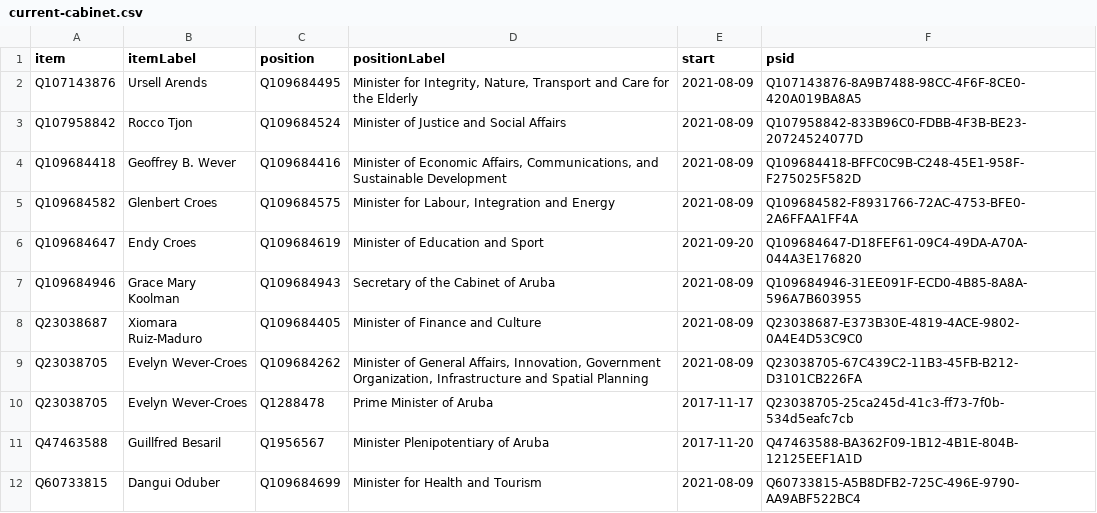
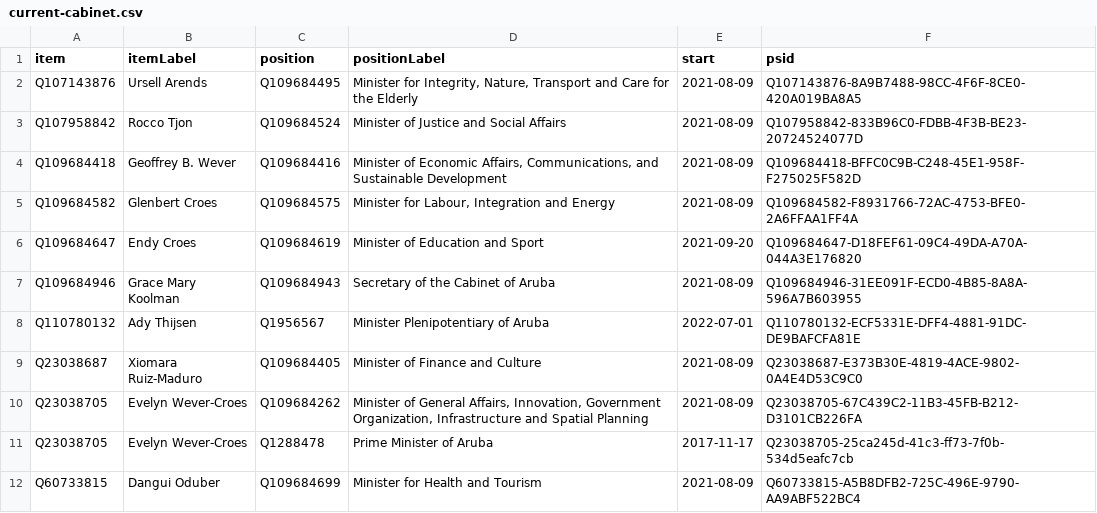
Before and after one commit to every-politician-scrapers/aruba-ministers, a CSV file: wikidata/results/current-cabinet.csv, drawn as a sheet.

Commit message:
Run SPARQL queries

```diff
--- a/wikidata/results/current-cabinet.csv
+++ b/wikidata/results/current-cabinet.csv
@@ -7,2 +7,3 @@ Q109684647,Endy Croes,Q109684619,Minister of Education and Sport,2021-09-20,Q109
 Q109684946,Grace Mary Koolman,Q109684943,Secretary of the Cabinet of Aruba,2021-08-09,Q109684946-31EE091F-ECD0-4B85-8A8A-596A7B603955
+Q110780132,Ady Thijsen,Q1956567,Minister Plenipotentiary of Aruba,2022-07-01,Q110780132-ECF5331E-DFF4-4881-91DC-DE9BAFCFA81E
 Q23038687,Xiomara Ruiz-Maduro,Q109684405,Minister of Finance and Culture,2021-08-09,Q23038687-E373B30E-4819-4ACE-9802-0A4E4D53C9C0
@@ -10,3 +11,2 @@ Q23038705,Evelyn Wever-Croes,Q109684262,"Minister of General Affairs, Innovation
 Q23038705,Evelyn Wever-Croes,Q1288478,Prime Minister of Aruba,2017-11-17,Q23038705-25ca245d-41c3-ff73-7f0b-534d5eafc7cb
-Q47463588,Guillfred Besaril,Q1956567,Minister Plenipotentiary of Aruba,2017-11-20,Q47463588-BA362F09-1B12-4B1E-804B-12125EEF1A1D
 Q60733815,Dangui Oduber,Q109684699,Minister for Health and Tourism,2021-08-09,Q60733815-A5B8DFB2-725C-496E-9790-AA9ABF522BC4
```
